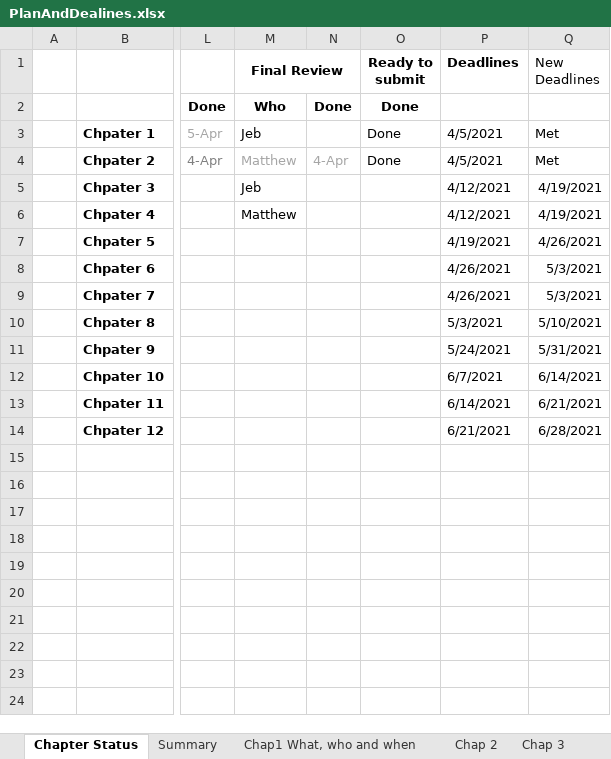
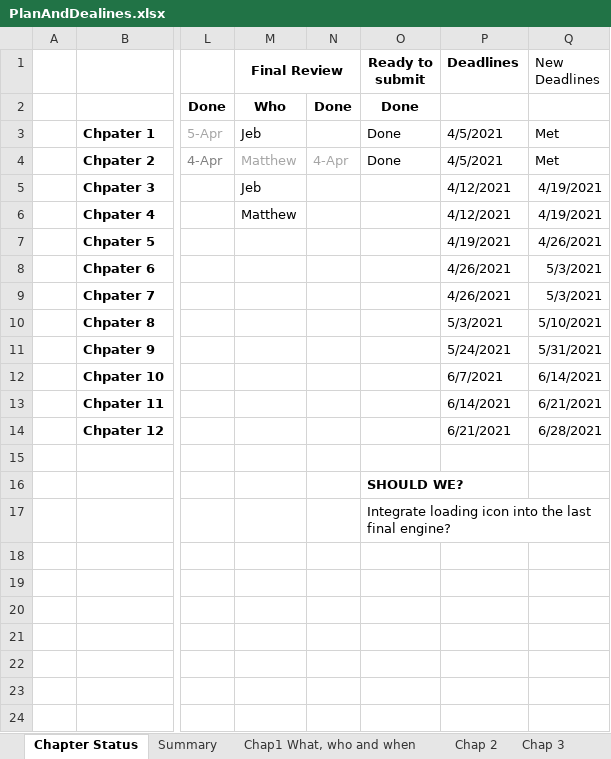
Before and after one commit to HTML5GameEngineGroup/GTCS-GameEngine2, an Excel workbook: Word/PlanAndDealines.xlsx, sheet Chapter Status, drawn as a sheet; only a part is shown, gaps mark what is left out; values as stored, in another font and other column widths than the file's, no borders; the diff names each change by its address in the sheet, - before the commit and + after, or states it on an @@ line.

Commit message:
Final update on Chapter 3

```diff
--- a/Word/PlanAndDealines.xlsx (sheet Chapter Status)
+++ b/Word/PlanAndDealines.xlsx (sheet Chapter Status)
-O16 (Ready to submit): (empty)
+O16 (Ready to submit): SHOULD WE?
-O17 (Ready to submit): (empty)
+O17 (Ready to submit): Integrate loading icon into the last final engine?
```
Also changed, not shown: 2 other files.
